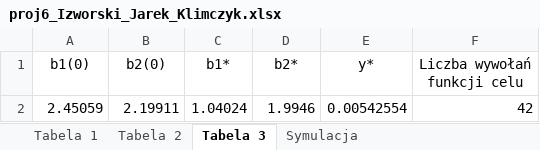
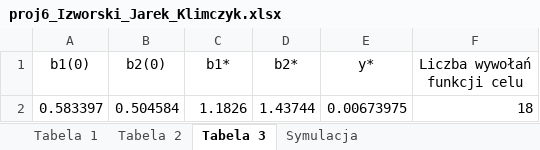
Before and after one commit to KrzysiekJa/Optimalizations-labs-2020, an Excel workbook: OptimalizationLabs1/proj6_Izworski_Jarek_Klimczyk.xlsx, sheet Tabela 3, drawn as a sheet; values as stored, in another font and other column widths than the file's, no borders; removed rows and columns are numbered as before the commit, all else as after; the diff names each change by its address in the sheet, - before the commit and + after, or states it on an @@ line.

```diff
--- a/OptimalizationLabs1/proj6_Izworski_Jarek_Klimczyk.xlsx (sheet Tabela 3)
+++ b/OptimalizationLabs1/proj6_Izworski_Jarek_Klimczyk.xlsx (sheet Tabela 3)
-row 2: 2.45059 | 2.19911 | 1.04024 | 1.9946 | 0.00542554 | 42
+row 2: 0.583397 | 0.504584 | 1.1826 | 1.43744 | 0.00673975 | 18
```
Also changed, not shown: sheet Symulacja, 2 other files.
